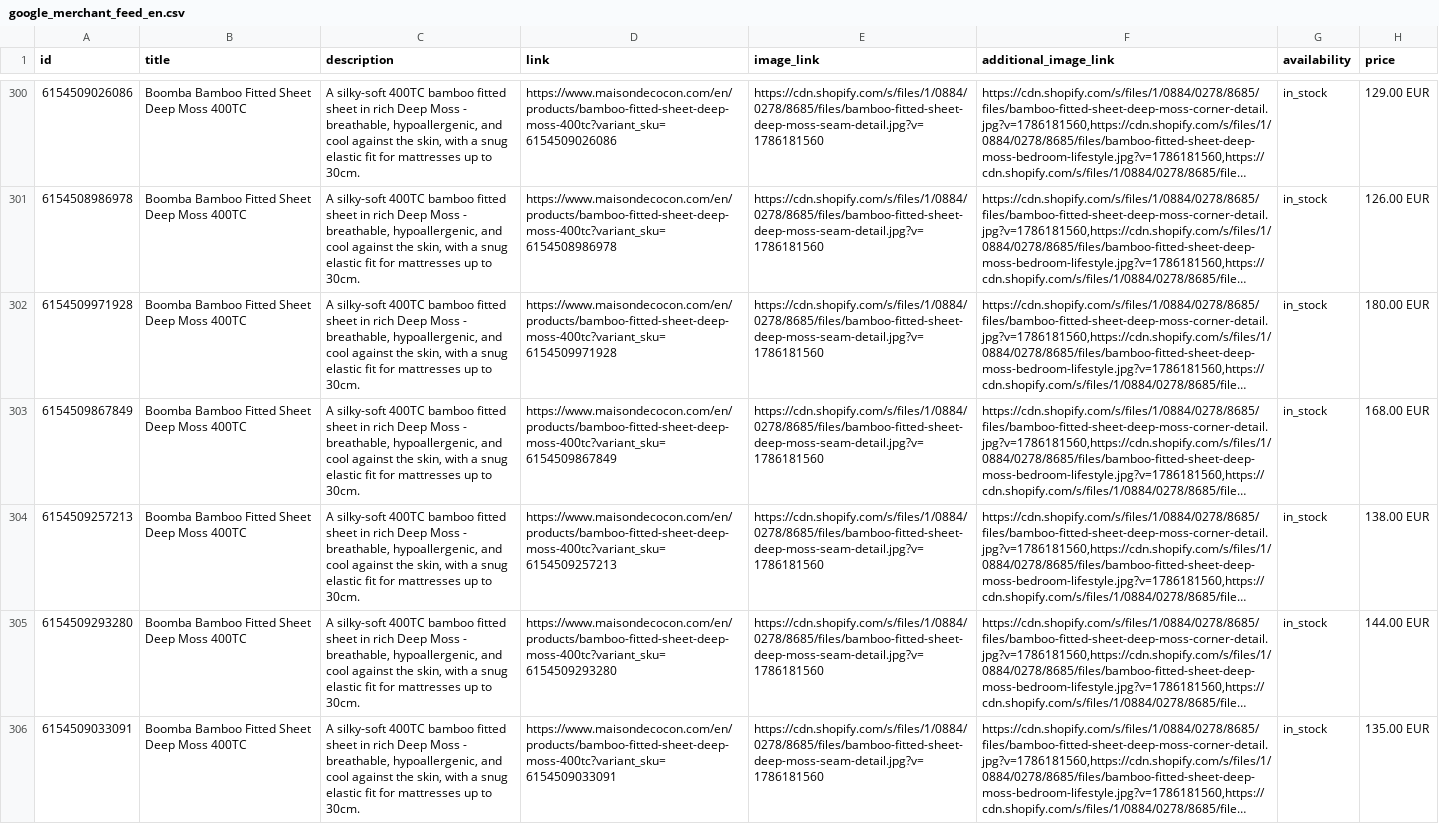
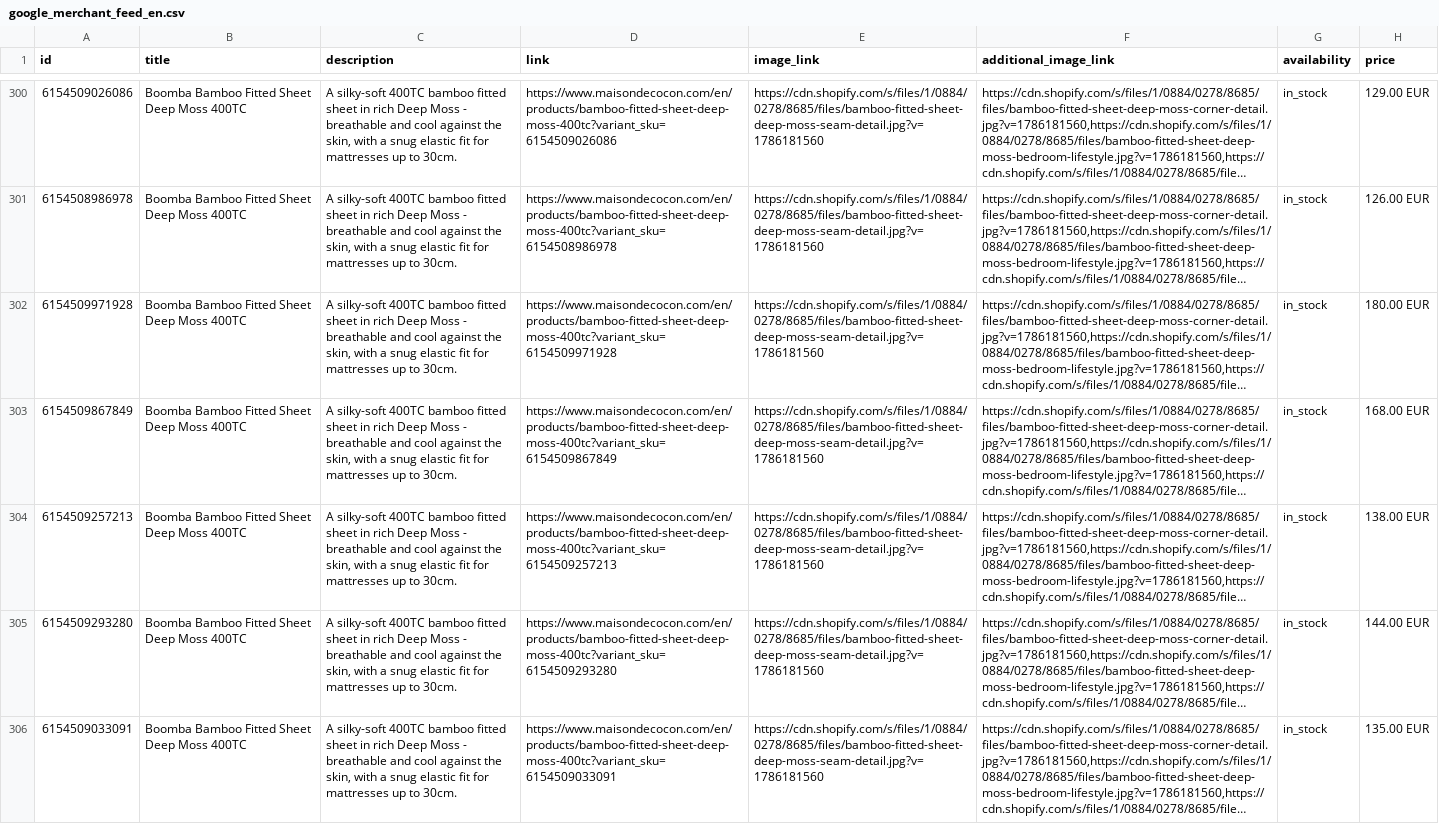
Before and after one commit to dstark-maison/mdc-merchant-feed-sync, a CSV file: data/google_merchant_feed_en.csv, drawn as a sheet; only a part is shown, gaps mark what is left out; long unchanged cells end in …; the diff covers the shown part only; the diff names each change by its address in the sheet, - before the commit and + after, or states it on an @@ line.

```diff
--- a/data/google_merchant_feed_en.csv
+++ b/data/google_merchant_feed_en.csv
-C300:C306 (description): …Moss - breathable, hypoallergenic, and cool…
+C300:C306 (description): …Moss - breathable and cool…
```
Also changed, not shown: 8 moved rows and 81 edited cells elsewhere in this file, 7 other files.
